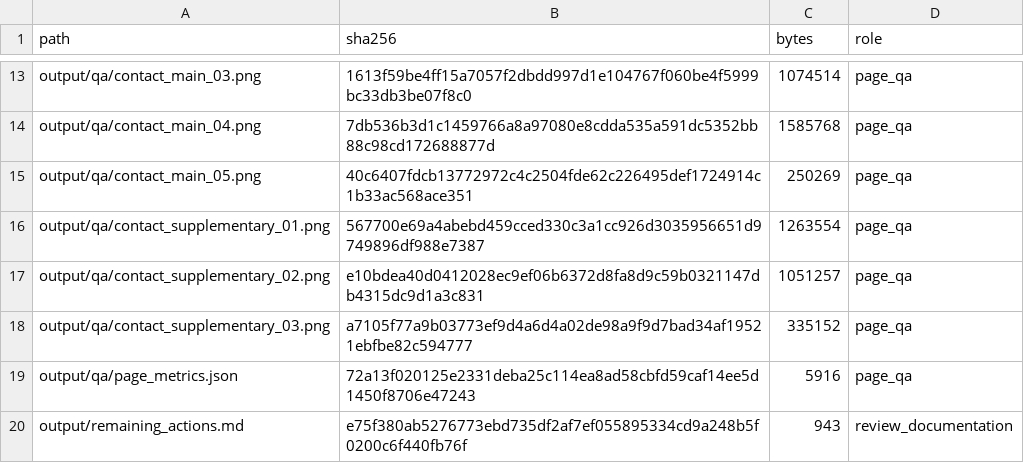
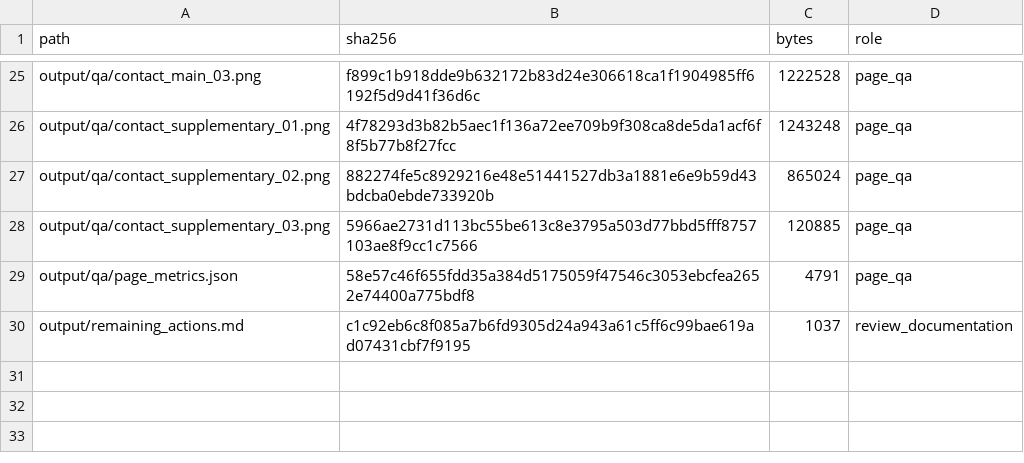
Before and after one commit to RyanLu0203/crop-ranking-reversal, a CSV file: output/reproducibility/package_manifest.csv, drawn as a sheet; only a part is shown, gaps mark what is left out; removed rows and columns are numbered as before the commit, all else as after; the diff covers the shown part only; the diff names each change by its address in the sheet, - before the commit and + after, or states it on an @@ line.

```diff
--- a/output/reproducibility/package_manifest.csv
+++ b/output/reproducibility/package_manifest.csv
-B25 (sha256): 1613f59be4ff15a7057f2dbdd997d1e104767f060be4f5999bc33db3be07f8c0
+B25 (sha256): f899c1b918dde9b632172b83d24e306618ca1f1904985ff6192f5d9d41f36d6c
-C25 (bytes): 1074514
+C25 (bytes): 1222528
-row 14: output/qa/contact_main_04.png | 7db536b3d1c1459766a8a97080e8cdda535a591dc5352bb88c98cd172688877d | 1585768 | page_qa
-row 15: output/qa/contact_main_05.png | 40c6407fdcb13772972c4c2504fde62c226495def1724914c1b33ac568ace351 | 250269 | page_qa
-B26 (sha256): 567700e69a4abebd459cced330c3a1cc926d3035956651d9749896df988e7387
+B26 (sha256): 4f78293d3b82b5aec1f136a72ee709b9f308ca8de5da1acf6f8f5b77b8f27fcc
-C26 (bytes): 1263554
+C26 (bytes): 1243248
-B27 (sha256): e10bdea40d0412028ec9ef06b6372d8fa8d9c59b0321147db4315dc9d1a3c831
+B27 (sha256): 882274fe5c8929216e48e51441527db3a1881e6e9b59d43bdcba0ebde733920b
-C27 (bytes): 1051257
+C27 (bytes): 865024
-B28 (sha256): a7105f77a9b03773ef9d4a6d4a02de98a9f9d7bad34af19521ebfbe82c594777
+B28 (sha256): 5966ae2731d113bc55be613c8e3795a503d77bbd5fff8757103ae8f9cc1c7566
-C28 (bytes): 335152
+C28 (bytes): 120885
-B29 (sha256): 72a13f020125e2331deba25c114ea8ad58cbfd59caf14ee5d1450f8706e47243
+B29 (sha256): 58e57c46f655fdd35a384d5175059f47546c3053ebcfea2652e74400a775bdf8
-C29 (bytes): 5916
+C29 (bytes): 4791
-B30 (sha256): e75f380ab5276773ebd735df2af7ef055895334cd9a248b5f0200c6f440fb76f
+B30 (sha256): c1c92eb6c8f085a7b6fd9305d24a943a61c5ff6c99bae619ad07431cbf7f9195
-C30 (bytes): 943
+C30 (bytes): 1037
```
Also changed, not shown: 12 added rows and 20 edited cells elsewhere in this file, 4 other files.
